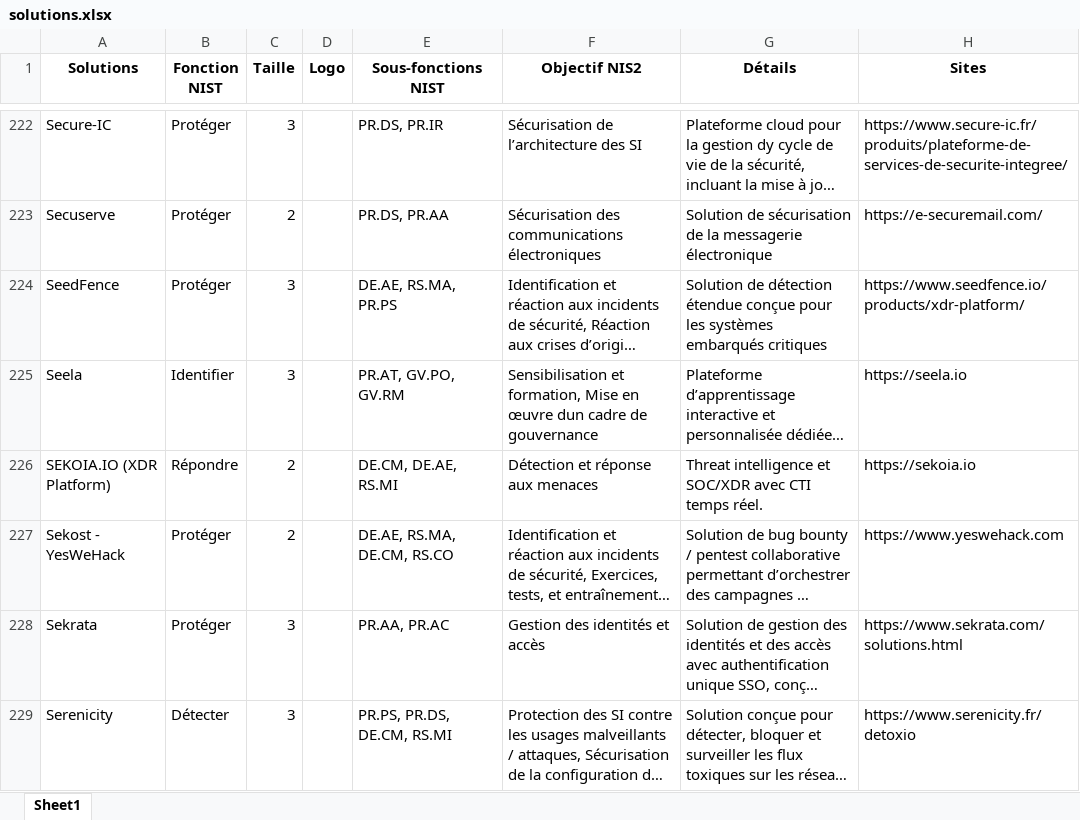
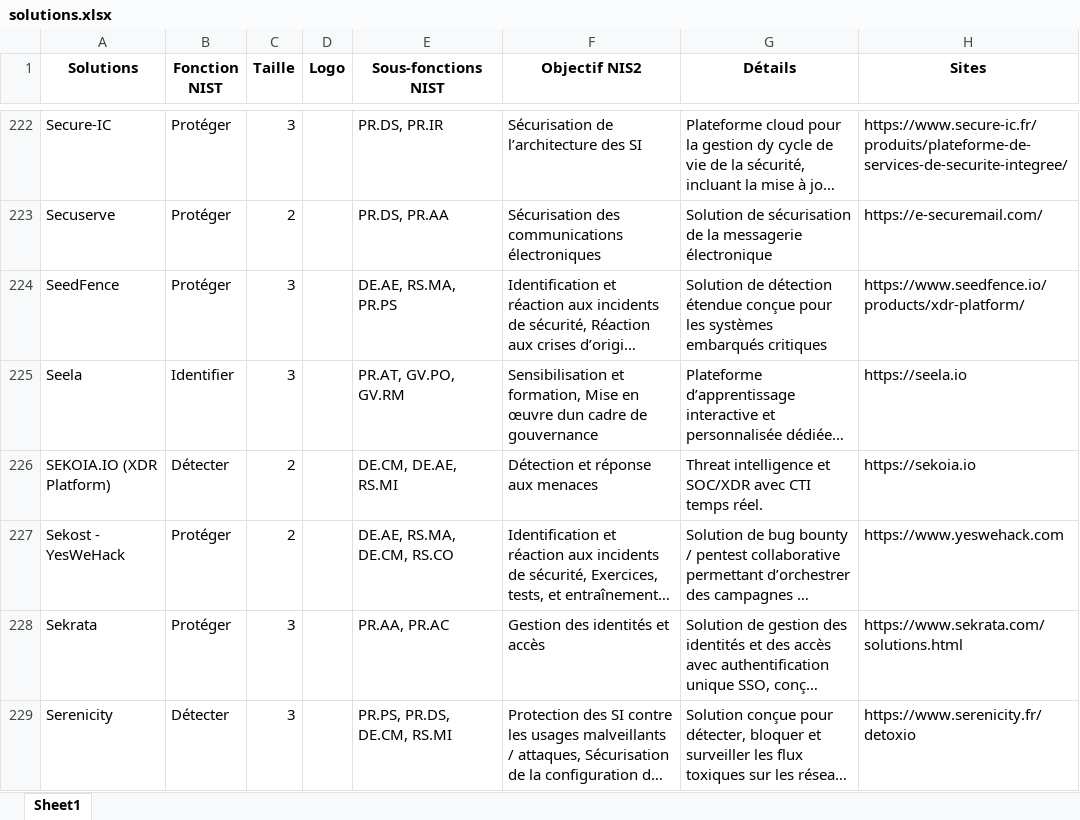
Before and after one commit to Hexatrust/cyberpanorama, an Excel workbook: assets/solutions.xlsx, sheet Sheet1, drawn as a sheet; only a part is shown, gaps mark what is left out; long unchanged cells end in …; values as stored, in another font and other column widths than the file's, no borders; the diff names each change by its address in the sheet, - before the commit and + after, or states it on an @@ line.

```diff
--- a/assets/solutions.xlsx (sheet Sheet1)
+++ b/assets/solutions.xlsx (sheet Sheet1)
-B226 (Fonction NIST): Répondre
+B226 (Fonction NIST): Détecter
```
Also changed, not shown: 1 other file.
